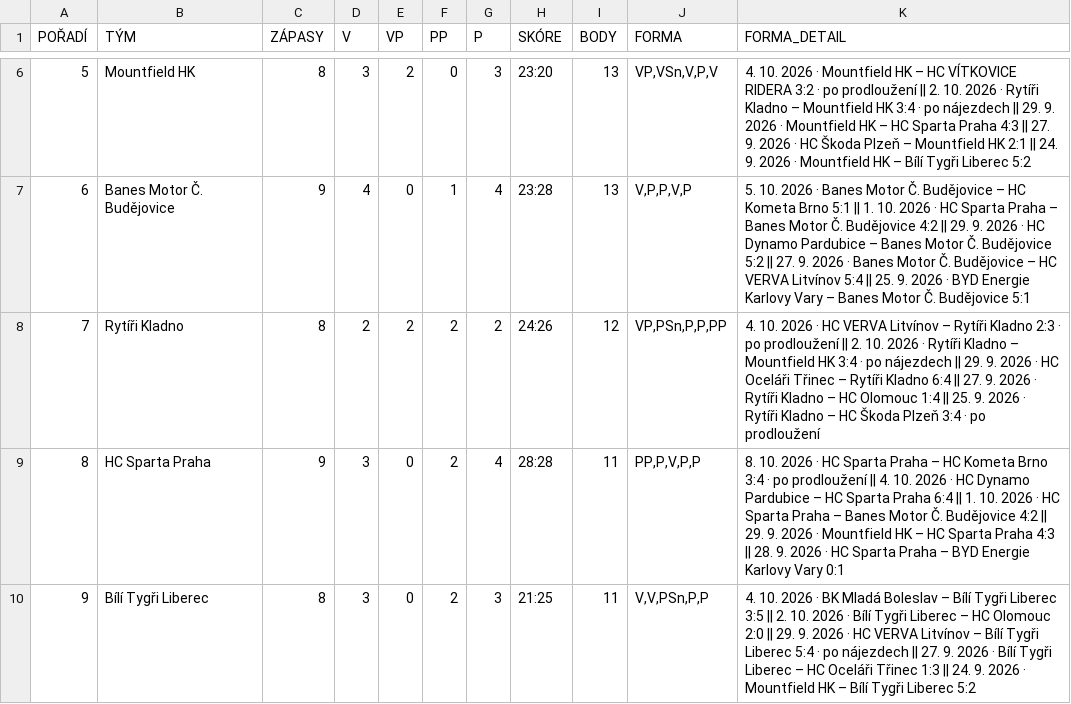
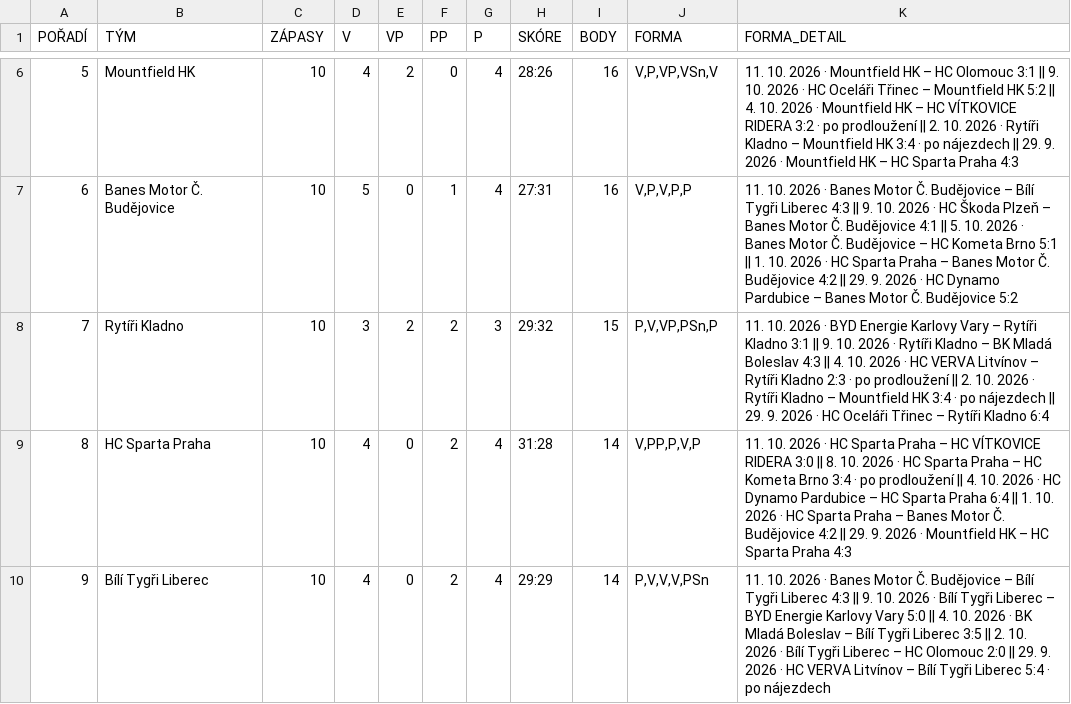
Before and after one commit to Adamos1511/ELH_IceStats, a CSV file: TabulkaELH.csv, drawn as a sheet; only a part is shown, gaps mark what is left out; the diff covers the shown part only.

```diff
--- a/TabulkaELH.csv
+++ b/TabulkaELH.csv
@@ -6,5 +6,5 @@
-5;Mountfield HK;8;3;2;0;3;23:20;13;VP,VSn,V,P,V;4. 10. 2026 · Mountfield HK – HC VÍTKOVICE RIDERA 3:2 · po prodloužení || 2. 10. 2026 · Rytíři Kladno – Mountfield HK 3:4 · po nájezdech || 29. 9. 2026 · Mountfield HK – HC Sparta Praha 4:3 || 27. 9. 2026 · HC Škoda Plzeň – Mountfield HK 2:1 || 24. 9. 2026 · Mountfield HK – Bílí Tygři Liberec 5:2
-6;Banes Motor Č. Budějovice;9;4;0;1;4;23:28;13;V,P,P,V,P;5. 10. 2026 · Banes Motor Č. Budějovice – HC Kometa Brno 5:1 || 1. 10. 2026 · HC Sparta Praha – Banes Motor Č. Budějovice 4:2 || 29. 9. 2026 · HC Dynamo Pardubice – Banes Motor Č. Budějovice 5:2 || 27. 9. 2026 · Banes Motor Č. Budějovice – HC VERVA Litvínov 5:4 || 25. 9. 2026 · BYD Energie Karlovy Vary – Banes Motor Č. Budějovice 5:1
-7;Rytíři Kladno;8;2;2;2;2;24:26;12;VP,PSn,P,P,PP;4. 10. 2026 · HC VERVA Litvínov – Rytíři Kladno 2:3 · po prodloužení || 2. 10. 2026 · Rytíři Kladno – Mountfield HK 3:4 · po nájezdech || 29. 9. 2026 · HC Oceláři Třinec – Rytíři Kladno 6:4 || 27. 9. 2026 · Rytíři Kladno – HC Olomouc 1:4 || 25. 9. 2026 · Rytíři Kladno – HC Škoda Plzeň 3:4 · po prodloužení
-8;HC Sparta Praha;9;3;0;2;4;28:28;11;PP,P,V,P,P;8. 10. 2026 · HC Sparta Praha – HC Kometa Brno 3:4 · po prodloužení || 4. 10. 2026 · HC Dynamo Pardubice – HC Sparta Praha 6:4 || 1. 10. 2026 · HC Sparta Praha – Banes Motor Č. Budějovice 4:2 || 29. 9. 2026 · Mountfield HK – HC Sparta Praha 4:3 || 28. 9. 2026 · HC Sparta Praha – BYD Energie Karlovy Vary 0:1
-9;Bílí Tygři Liberec;8;3;0;2;3;21:25;11;V,V,PSn,P,P;4. 10. 2026 · BK Mladá Boleslav – Bílí Tygři Liberec 3:5 || 2. 10. 2026 · Bílí Tygři Liberec – HC Olomouc 2:0 || 29. 9. 2026 · HC VERVA Litvínov – Bílí Tygři Liberec 5:4 · po nájezdech || 27. 9. 2026 · Bílí Tygři Liberec – HC Oceláři Třinec 1:3 || 24. 9. 2026 · Mountfield HK – Bílí Tygři Liberec 5:2
+5;Mountfield HK;10;4;2;0;4;28:26;16;V,P,VP,VSn,V;11. 10. 2026 · Mountfield HK – HC Olomouc 3:1 || 9. 10. 2026 · HC Oceláři Třinec – Mountfield HK 5:2 || 4. 10. 2026 · Mountfield HK – HC VÍTKOVICE RIDERA 3:2 · po prodloužení || 2. 10. 2026 · Rytíři Kladno – Mountfield HK 3:4 · po nájezdech || 29. 9. 2026 · Mountfield HK – HC Sparta Praha 4:3
+6;Banes Motor Č. Budějovice;10;5;0;1;4;27:31;16;V,P,V,P,P;11. 10. 2026 · Banes Motor Č. Budějovice – Bílí Tygři Liberec 4:3 || 9. 10. 2026 · HC Škoda Plzeň – Banes Motor Č. Budějovice 4:1 || 5. 10. 2026 · Banes Motor Č. Budějovice – HC Kometa Brno 5:1 || 1. 10. 2026 · HC Sparta Praha – Banes Motor Č. Budějovice 4:2 || 29. 9. 2026 · HC Dynamo Pardubice – Banes Motor Č. Budějovice 5:2
+7;Rytíři Kladno;10;3;2;2;3;29:32;15;P,V,VP,PSn,P;11. 10. 2026 · BYD Energie Karlovy Vary – Rytíři Kladno 3:1 || 9. 10. 2026 · Rytíři Kladno – BK Mladá Boleslav 4:3 || 4. 10. 2026 · HC VERVA Litvínov – Rytíři Kladno 2:3 · po prodloužení || 2. 10. 2026 · Rytíři Kladno – Mountfield HK 3:4 · po nájezdech || 29. 9. 2026 · HC Oceláři Třinec – Rytíři Kladno 6:4
+8;HC Sparta Praha;10;4;0;2;4;31:28;14;V,PP,P,V,P;11. 10. 2026 · HC Sparta Praha – HC VÍTKOVICE RIDERA 3:0 || 8. 10. 2026 · HC Sparta Praha – HC Kometa Brno 3:4 · po prodloužení || 4. 10. 2026 · HC Dynamo Pardubice – HC Sparta Praha 6:4 || 1. 10. 2026 · HC Sparta Praha – Banes Motor Č. Budějovice 4:2 || 29. 9. 2026 · Mountfield HK – HC Sparta Praha 4:3
+9;Bílí Tygři Liberec;10;4;0;2;4;29:29;14;P,V,V,V,PSn;11. 10. 2026 · Banes Motor Č. Budějovice – Bílí Tygři Liberec 4:3 || 9. 10. 2026 · Bílí Tygři Liberec – BYD Energie Karlovy Vary 5:0 || 4. 10. 2026 · BK Mladá Boleslav – Bílí Tygři Liberec 3:5 || 2. 10. 2026 · Bílí Tygři Liberec – HC Olomouc 2:0 || 29. 9. 2026 · HC VERVA Litvínov – Bílí Tygři Liberec 5:4 · po nájezdech
```
Also changed, not shown: 66 edited cells elsewhere in this file, brankari_detail.csv, hraci_detail.csv, 1 other file.
